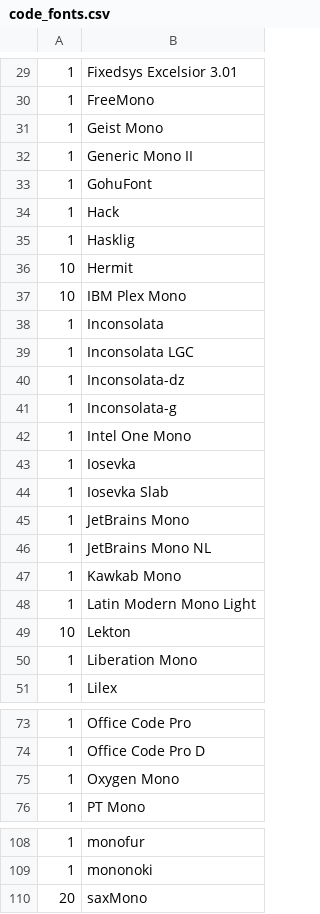
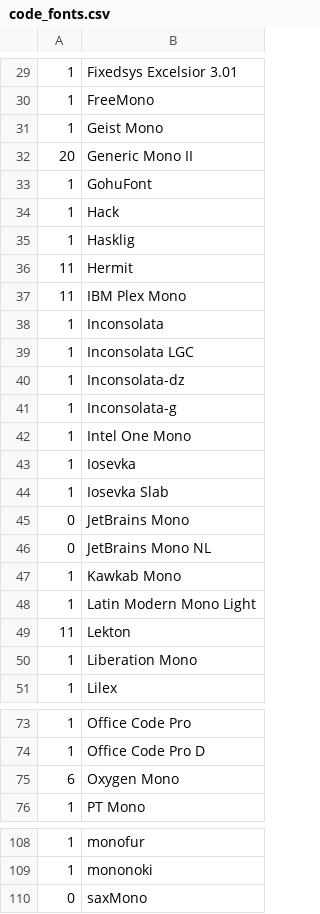
Before and after one commit to bugabinga/dotfiles, a CSV file: wezterm/bugabinga/code_fonts.csv, drawn as a sheet; only a part is shown, gaps mark what is left out; the diff names each change by its address in the sheet, - before the commit and + after, or states it on an @@ line.

Commit message:
wezterm: keybinds to like and dislike current code font.

```diff
--- a/wezterm/bugabinga/code_fonts.csv
+++ b/wezterm/bugabinga/code_fonts.csv
-A32: 1
+A32: 20
-A36:A37: 10
+A36:A37: 11
-A45:A46: 1
+A45:A46: 0
-A49: 10
+A49: 11
-A75: 1
+A75: 6
-A110: 20
+A110: 0
```
Also changed, not shown: 5 other files.
